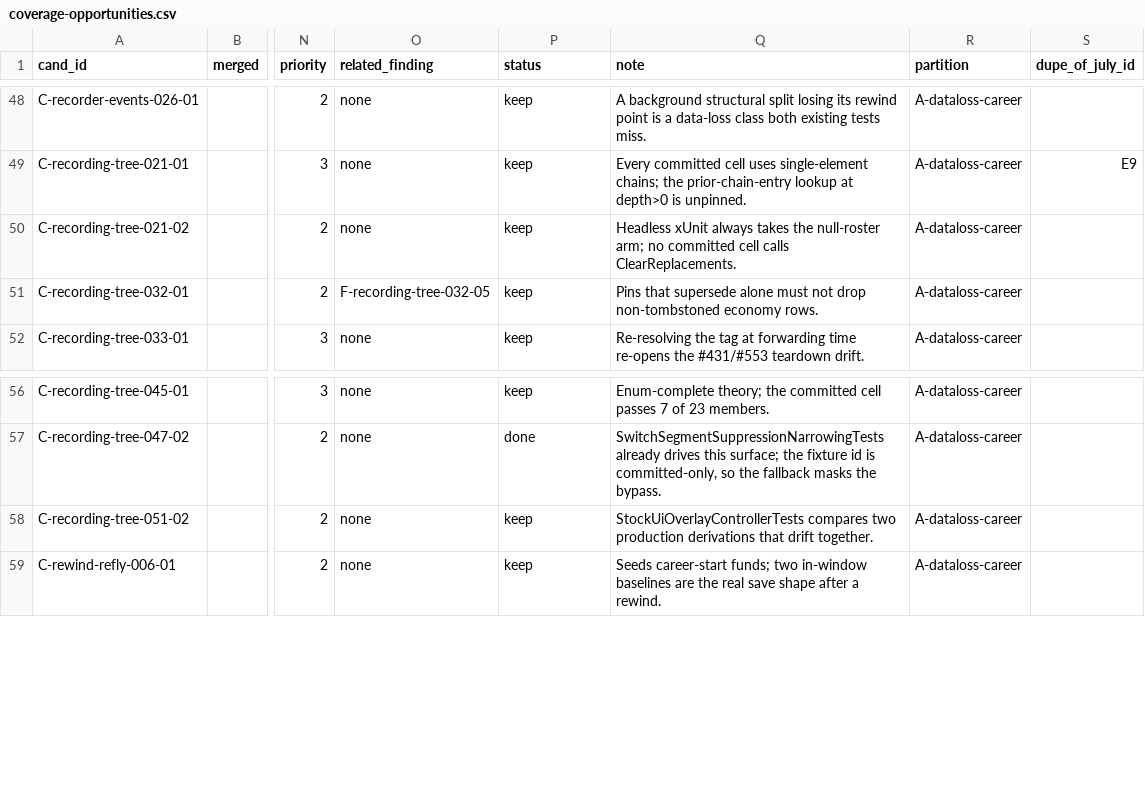
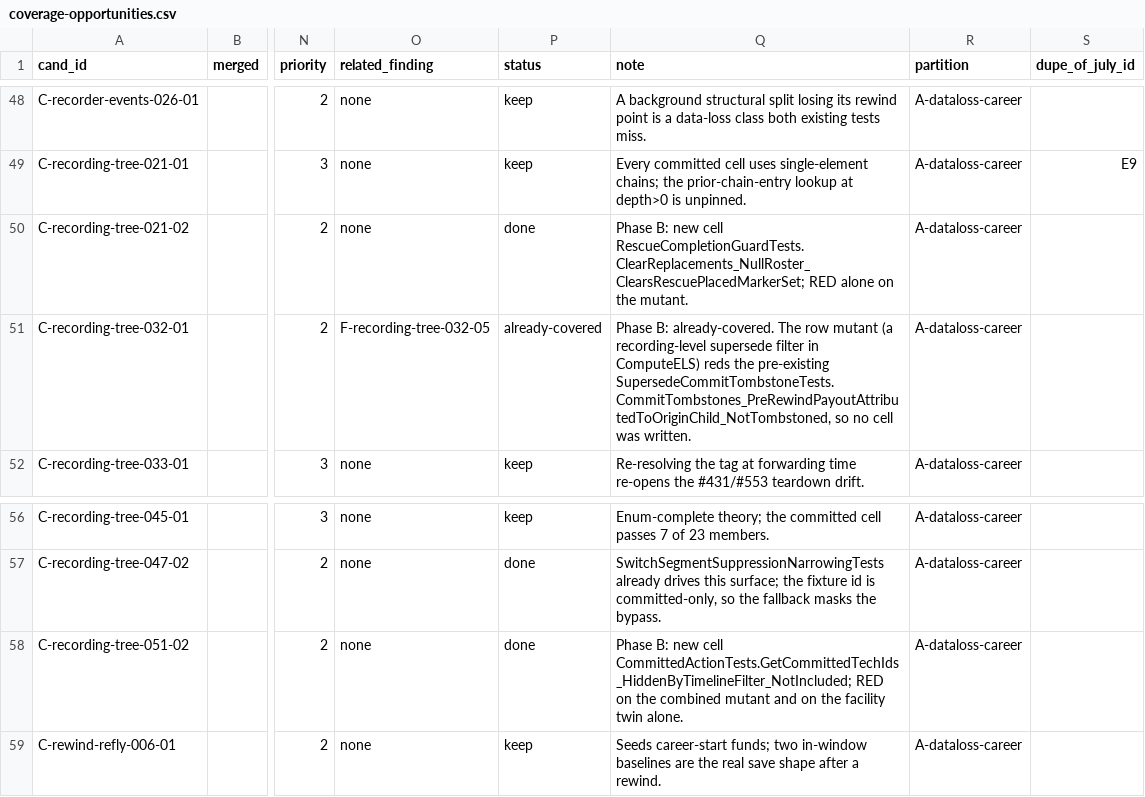
Before and after one commit to vl3c/Parsek, a CSV file: docs/dev/research/test-quality-audit-2026-09-14/coverage-opportunities.csv, drawn as a sheet; only a part is shown, gaps mark what is left out; the diff covers the shown part only; the diff names each change by its address in the sheet, - before the commit and + after, or states it on an @@ line.

Commit message:
Close ten more priority-2 career-risk coverage gaps from the test audit
Twelve rows from the audit's priority-2 career slice. Ten were genuinely
uncovered and get a new cell in the existing test file for their SUT area;
two red a pre-existing cell under the row's own mutant and are recorded as
already-covered rather than duplicated.

New cells, each mutation-proved with the mutant the CSV names and RED alone:

  ScienceModule_StrategyCredit_AlsoFeedsEffectiveEarnings
  EvaluateLegs_AtExactlyMinCaptureMagnitude_IsCaptured
  ApplyToRoster_TombstonedAvailableKerbalOnLiveVessel_SkippedLive
  FundsModule_NegativeAmounts_AreNoOps (five cases)
  ClassifyAction_StrategyScienceCredit_TransformedSkip
  CreateProjectionClone_CopiesMaxSlotsAndStartsWithNoActiveStrategies
  GetPendingEventCount_ExcludesUncommittedMilestones
  RouteHasDeliveryManifest_TrueOnInventoryOnlyStop
  ClearReplacements_NullRoster_ClearsRescuePlacedMarkerSet
  GetCommittedTechIds_HiddenByTimelineFilter_NotIncluded

Two test fakes gained a narrowly scoped affordance that leaves every existing
cell on its previous answer: KerbalReservationTests' TombstoneCleanupFakeRoster
gets an empty-by-default live-seat set, and RouteLoopPickupFireTests'
BuildLoopRoute gets an optional inventory delivery manifest.

Already-covered, found by running the mutant against every class that reaches
the method rather than the one the audit named: C-ledger-career-017-01 (the
strategy setup reputation cost, guarded by StrategyCaptureTests) and
C-recording-tree-032-01 (an ELS recording-level supersede filter, guarded by
SupersedeCommitTombstoneTests).

No production change. Patches under mutations/, statuses in
coverage-opportunities.csv, run record in mutations.csv.

```diff
--- a/docs/dev/research/test-quality-audit-2026-09-14/coverage-opportunities.csv
+++ b/docs/dev/research/test-quality-audit-2026-09-14/coverage-opportunities.csv
-P50 (status): keep
+P50 (status): done
-Q50 (note): Headless xUnit always takes the null-roster arm; no committed cell calls ClearReplacements.
+Q50 (note): Phase B: new cell RescueCompletionGuardTests.ClearReplacements_NullRoster_ClearsRescuePlacedMarkerSet; RED alone on the mutant.
-P51 (status): keep
+P51 (status): already-covered
-Q51 (note): Pins that supersede alone must not drop non-tombstoned economy rows.
+Q51 (note): Phase B: already-covered. The row mutant (a recording-level supersede filter in ComputeELS) reds the pre-existing SupersedeCommitTombstoneTests.CommitTombstones_PreRewindPayoutAttributedToOriginChild_NotTombstoned, so no cell was written.
-P58 (status): keep
+P58 (status): done
-Q58 (note): StockUiOverlayControllerTests compares two production derivations that drift together.
+Q58 (note): Phase B: new cell CommittedActionTests.GetCommittedTechIds_HiddenByTimelineFilter_NotIncluded; RED on the combined mutant and on the facility twin alone.
```
Also changed, not shown: 18 edited cells elsewhere in this file, 25 other files.
